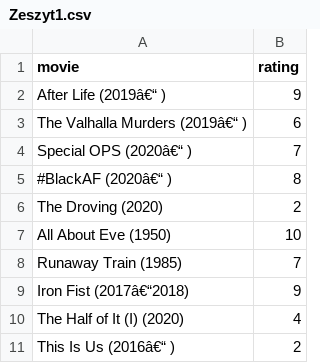
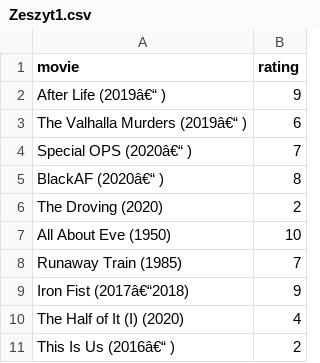
Before and after one commit to MORY33/PAMSI2mavenversion, a CSV file: src/main/java/Zeszyt1.csv, drawn as a sheet.

Commit message:
comparing lists in main, kinda git

```diff
--- a/src/main/java/Zeszyt1.csv
+++ b/src/main/java/Zeszyt1.csv
@@ -4,3 +4,3 @@ The Valhalla Murders (2019â€“ ),6
 Special OPS (2020â€“ ),7
-#BlackAF (2020â€“ ),8
+BlackAF (2020â€“ ),8
 The Droving (2020),2
```
Also changed, not shown: 7 other files.
